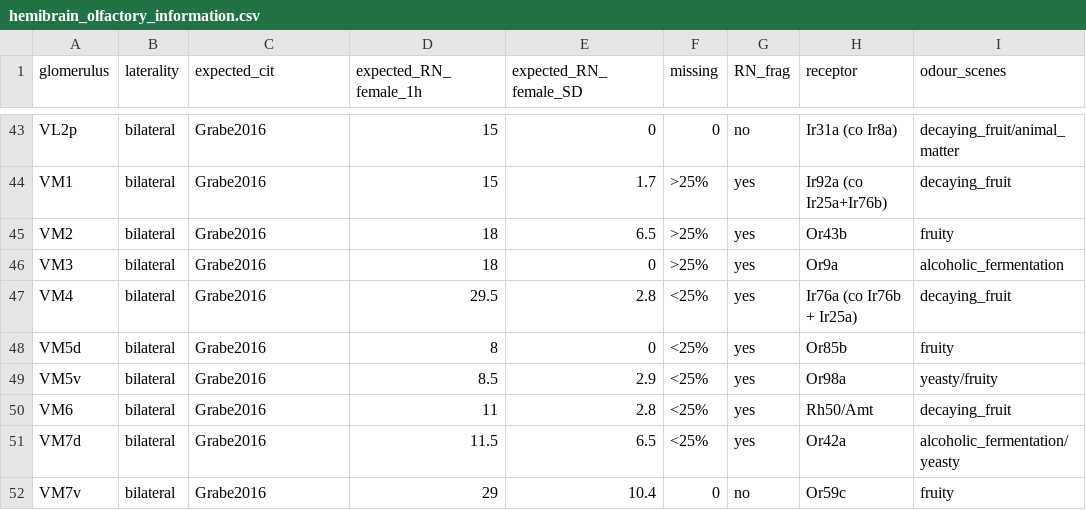
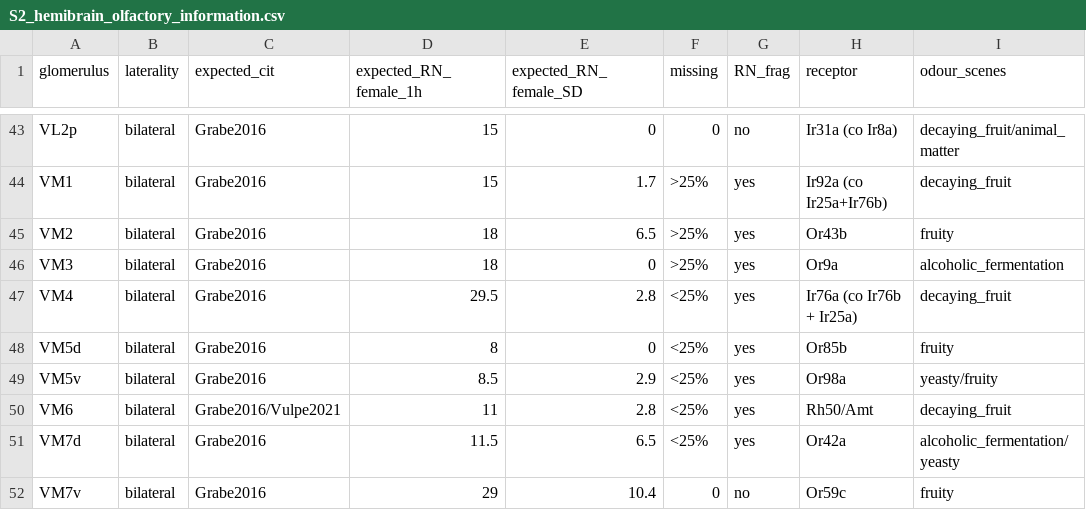
Before and after one commit to flyconnectome/hemibrain_olf_data, a CSV file: Schlegel2021_supp/S2_hemibrain_olfactory_information.csv (was Schlegel2021_supp/hemibrain_olfactory_information.csv), drawn as a sheet; only a part is shown, gaps mark what is left out; the diff names each change by its address in the sheet, - before the commit and + after, or states it on an @@ line.

```diff
--- a/Schlegel2021_supp/hemibrain_olfactory_information.csv
+++ b/Schlegel2021_supp/S2_hemibrain_olfactory_information.csv
-C50 (expected_cit): Grabe2016
+C50 (expected_cit): Grabe2016/Vulpe2021
```
Also changed, not shown: 16 other files.
